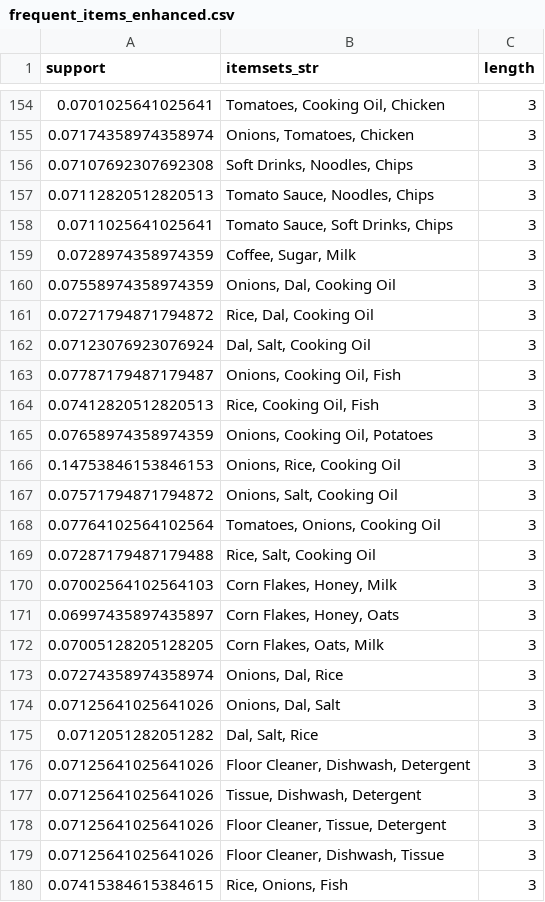
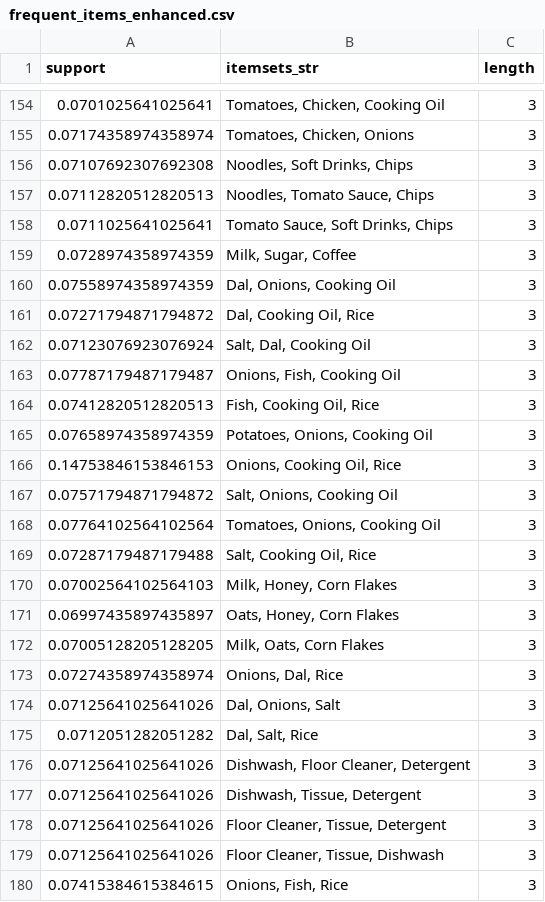
Before and after one commit to RudrapuRavali19/CDACL-005, a CSV file: frequent_items_enhanced.csv, drawn as a sheet; only a part is shown, gaps mark what is left out; the diff covers the shown part only.

```diff
--- a/frequent_items_enhanced.csv
+++ b/frequent_items_enhanced.csv
@@ -154,27 +154,27 @@ support,itemsets_str,length
-0.0701025641025641,"Tomatoes, Cooking Oil, Chicken",3
-0.07174358974358974,"Onions, Tomatoes, Chicken",3
-0.07107692307692308,"Soft Drinks, Noodles, Chips",3
-0.07112820512820513,"Tomato Sauce, Noodles, Chips",3
+0.0701025641025641,"Tomatoes, Chicken, Cooking Oil",3
+0.07174358974358974,"Tomatoes, Chicken, Onions",3
+0.07107692307692308,"Noodles, Soft Drinks, Chips",3
+0.07112820512820513,"Noodles, Tomato Sauce, Chips",3
 0.0711025641025641,"Tomato Sauce, Soft Drinks, Chips",3
-0.0728974358974359,"Coffee, Sugar, Milk",3
-0.07558974358974359,"Onions, Dal, Cooking Oil",3
-0.07271794871794872,"Rice, Dal, Cooking Oil",3
-0.07123076923076924,"Dal, Salt, Cooking Oil",3
-0.07787179487179487,"Onions, Cooking Oil, Fish",3
-0.07412820512820513,"Rice, Cooking Oil, Fish",3
-0.07658974358974359,"Onions, Cooking Oil, Potatoes",3
-0.14753846153846153,"Onions, Rice, Cooking Oil",3
-0.07571794871794872,"Onions, Salt, Cooking Oil",3
+0.0728974358974359,"Milk, Sugar, Coffee",3
+0.07558974358974359,"Dal, Onions, Cooking Oil",3
+0.07271794871794872,"Dal, Cooking Oil, Rice",3
+0.07123076923076924,"Salt, Dal, Cooking Oil",3
+0.07787179487179487,"Onions, Fish, Cooking Oil",3
+0.07412820512820513,"Fish, Cooking Oil, Rice",3
+0.07658974358974359,"Potatoes, Onions, Cooking Oil",3
+0.14753846153846153,"Onions, Cooking Oil, Rice",3
+0.07571794871794872,"Salt, Onions, Cooking Oil",3
 0.07764102564102564,"Tomatoes, Onions, Cooking Oil",3
-0.07287179487179488,"Rice, Salt, Cooking Oil",3
-0.07002564102564103,"Corn Flakes, Honey, Milk",3
-0.06997435897435897,"Corn Flakes, Honey, Oats",3
-0.07005128205128205,"Corn Flakes, Oats, Milk",3
+0.07287179487179488,"Salt, Cooking Oil, Rice",3
+0.07002564102564103,"Milk, Honey, Corn Flakes",3
+0.06997435897435897,"Oats, Honey, Corn Flakes",3
+0.07005128205128205,"Milk, Oats, Corn Flakes",3
 0.07274358974358974,"Onions, Dal, Rice",3
-0.07125641025641026,"Onions, Dal, Salt",3
+0.07125641025641026,"Dal, Onions, Salt",3
 0.0712051282051282,"Dal, Salt, Rice",3
-0.07125641025641026,"Floor Cleaner, Dishwash, Detergent",3
-0.07125641025641026,"Tissue, Dishwash, Detergent",3
+0.07125641025641026,"Dishwash, Floor Cleaner, Detergent",3
+0.07125641025641026,"Dishwash, Tissue, Detergent",3
 0.07125641025641026,"Floor Cleaner, Tissue, Detergent",3
-0.07125641025641026,"Floor Cleaner, Dishwash, Tissue",3
-0.07415384615384615,"Rice, Onions, Fish",3
+0.07125641025641026,"Floor Cleaner, Tissue, Dishwash",3
+0.07415384615384615,"Onions, Fish, Rice",3
```
Also changed, not shown: 73 edited cells elsewhere in this file, association_rules_enhanced.csv, 19 other files.
